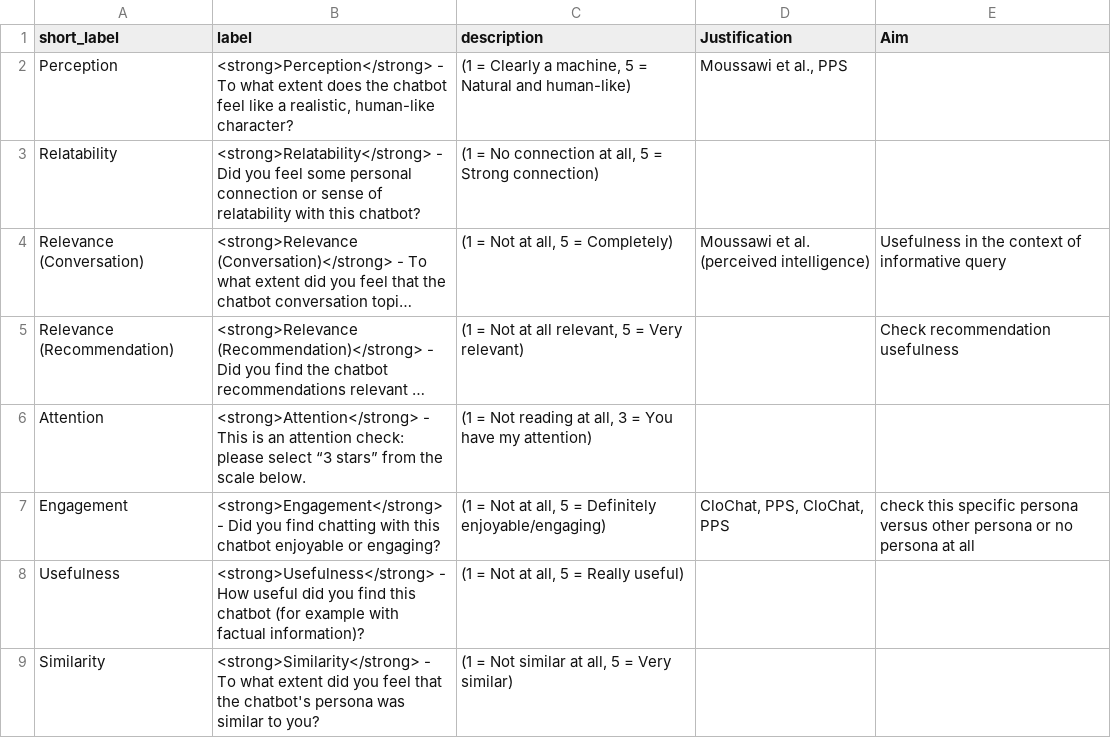
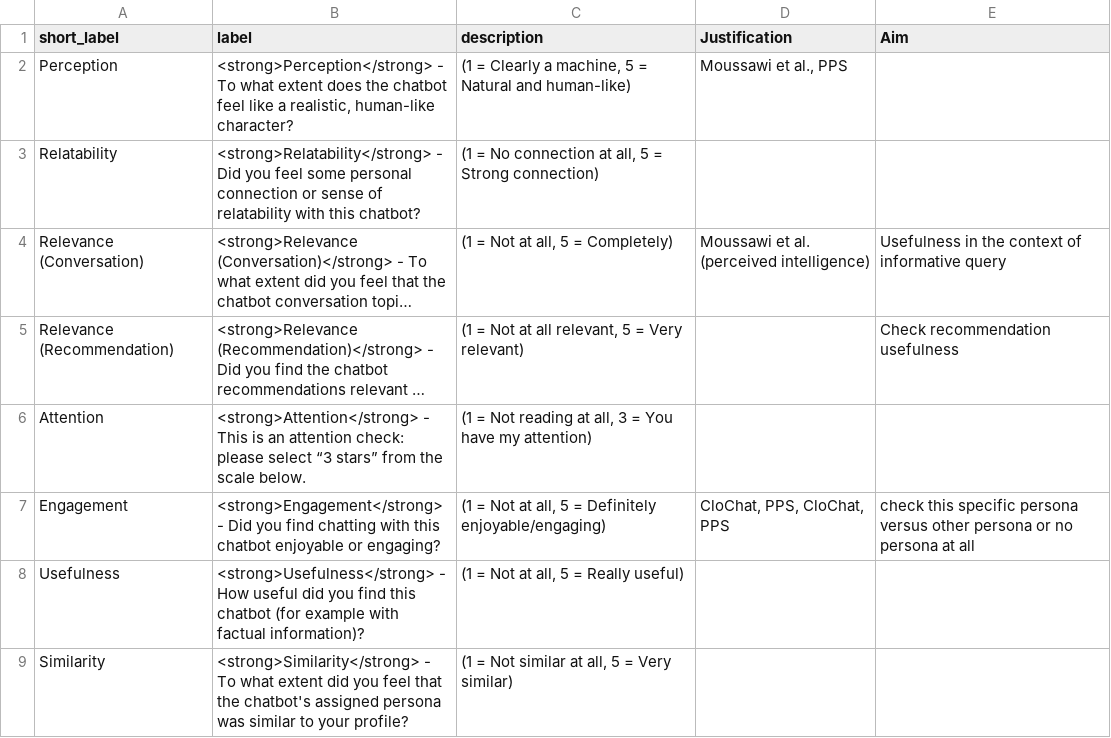
Before and after one commit to nirlotan/personal_llm, a CSV file: backend/app/data/questionnaire.csv, drawn as a sheet; long unchanged cells end in ….

```diff
--- a/backend/app/data/questionnaire.csv
+++ b/backend/app/data/questionnaire.csv
@@ -8,2 +8,2 @@ Engagement,<strong>Engagement</strong> - Did you find chatting with this chatbot
 Usefulness,<strong>Usefulness</strong> - How useful did you find this chatbot (for example with factual information)?,"(1 = Not at all, 5 = Really useful)",,
-Similarity,<strong>Similarity</strong> - To what extent did you feel that the chatbot's persona was similar to you?,"(1 = Not similar at all, 5 = Very similar)",
+Similarity,<strong>Similarity</strong> - To what extent did you feel that the chatbot's assigned persona was similar to your profile?,"(1 = Not similar at all, 5 = Very similar)",
```
Also changed, not shown: 2 other files.
